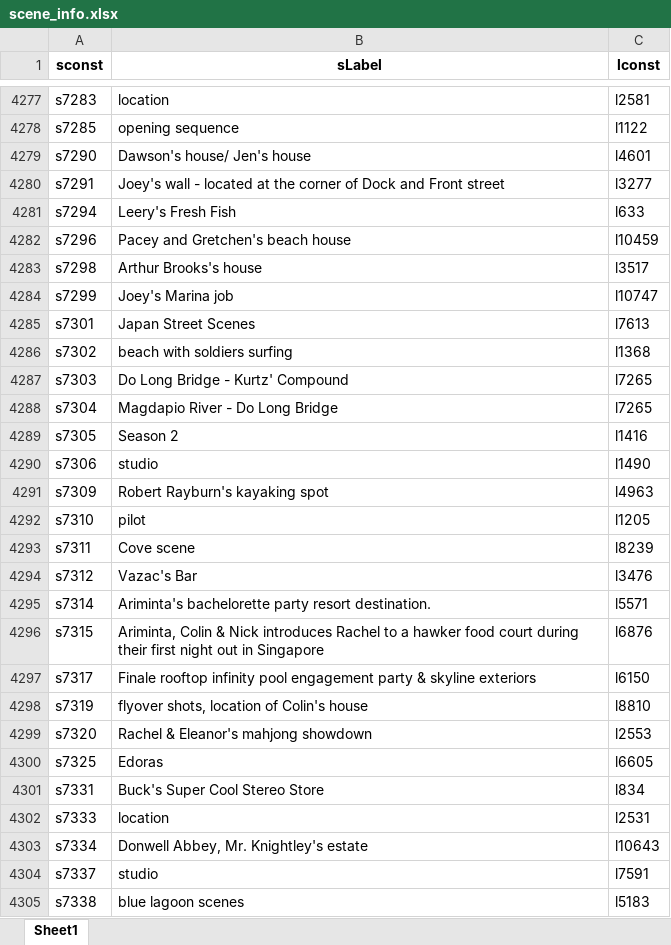
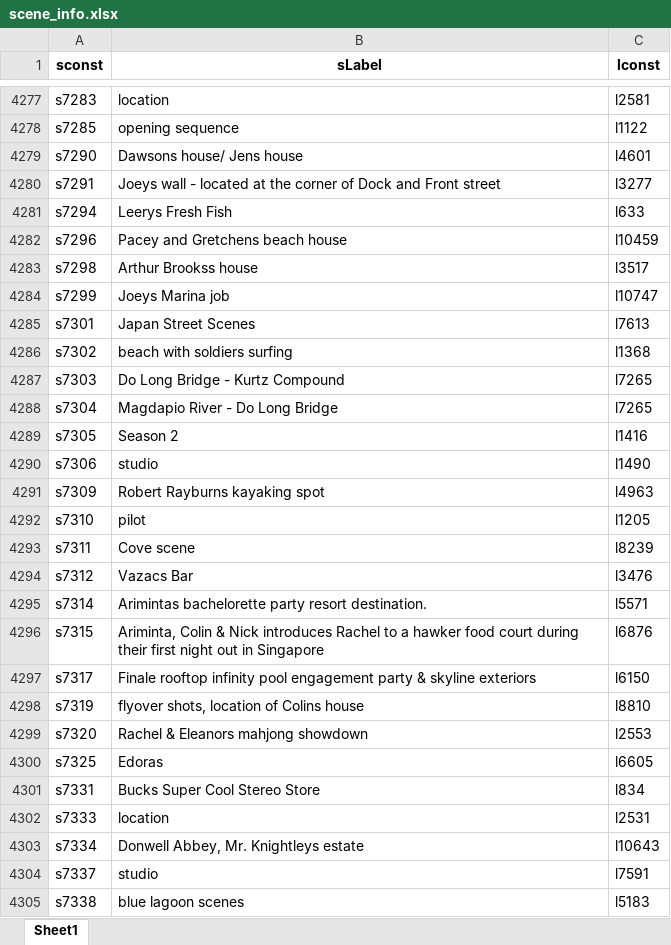
Before and after one commit to AlexHoorn/MovieLocationsOntology, an Excel workbook: location_data/converted_data/scene_info.xlsx, sheet Sheet1, drawn as a sheet; only a part is shown, gaps mark what is left out; values as stored, in another font and other column widths than the file's, no borders; the diff covers the shown part only; the diff names each change by its address in the sheet, - before the commit and + after, or states it on an @@ line.

Commit message:
added location and scene ontology individuals

```diff
--- a/location_data/converted_data/scene_info.xlsx (sheet Sheet1)
+++ b/location_data/converted_data/scene_info.xlsx (sheet Sheet1)
-B4279 (sLabel): Dawson's house/ Jen's house
+B4279 (sLabel): Dawsons house/ Jens house
-B4280 (sLabel): Joey's wall -…
+B4280 (sLabel): Joeys wall -…
-B4281 (sLabel): Leery's Fresh Fish
+B4281 (sLabel): Leerys Fresh Fish
-B4282 (sLabel): Pacey and Gretchen's beach house
+B4282 (sLabel): Pacey and Gretchens beach house
-B4283 (sLabel): Arthur Brooks's house
+B4283 (sLabel): Arthur Brookss house
-B4284 (sLabel): Joey's Marina job
+B4284 (sLabel): Joeys Marina job
-B4287 (sLabel): Do Long Bridge - Kurtz' Compound
+B4287 (sLabel): Do Long Bridge - Kurtz Compound
-B4291 (sLabel): Robert Rayburn's kayaking spot
+B4291 (sLabel): Robert Rayburns kayaking spot
-B4294 (sLabel): Vazac's Bar
+B4294 (sLabel): Vazacs Bar
-B4295 (sLabel): Ariminta's bachelorette party…
+B4295 (sLabel): Arimintas bachelorette party…
-B4298 (sLabel): flyover shots, location of Colin's house
+B4298 (sLabel): flyover shots, location of Colins house
-B4299 (sLabel): Rachel & Eleanor's mahjong showdown
+B4299 (sLabel): Rachel & Eleanors mahjong showdown
-B4301 (sLabel): Buck's Super Cool Stereo Store
+B4301 (sLabel): Bucks Super Cool Stereo Store
-B4303 (sLabel): Donwell Abbey, Mr. Knightley's estate
+B4303 (sLabel): Donwell Abbey, Mr. Knightleys estate
```
Also changed, not shown: 1944 edited cells elsewhere in this sheet, location_data/converted_data/location_map.xlsx, location_data/converted_data/scene_map.xlsx, 5 other files.
